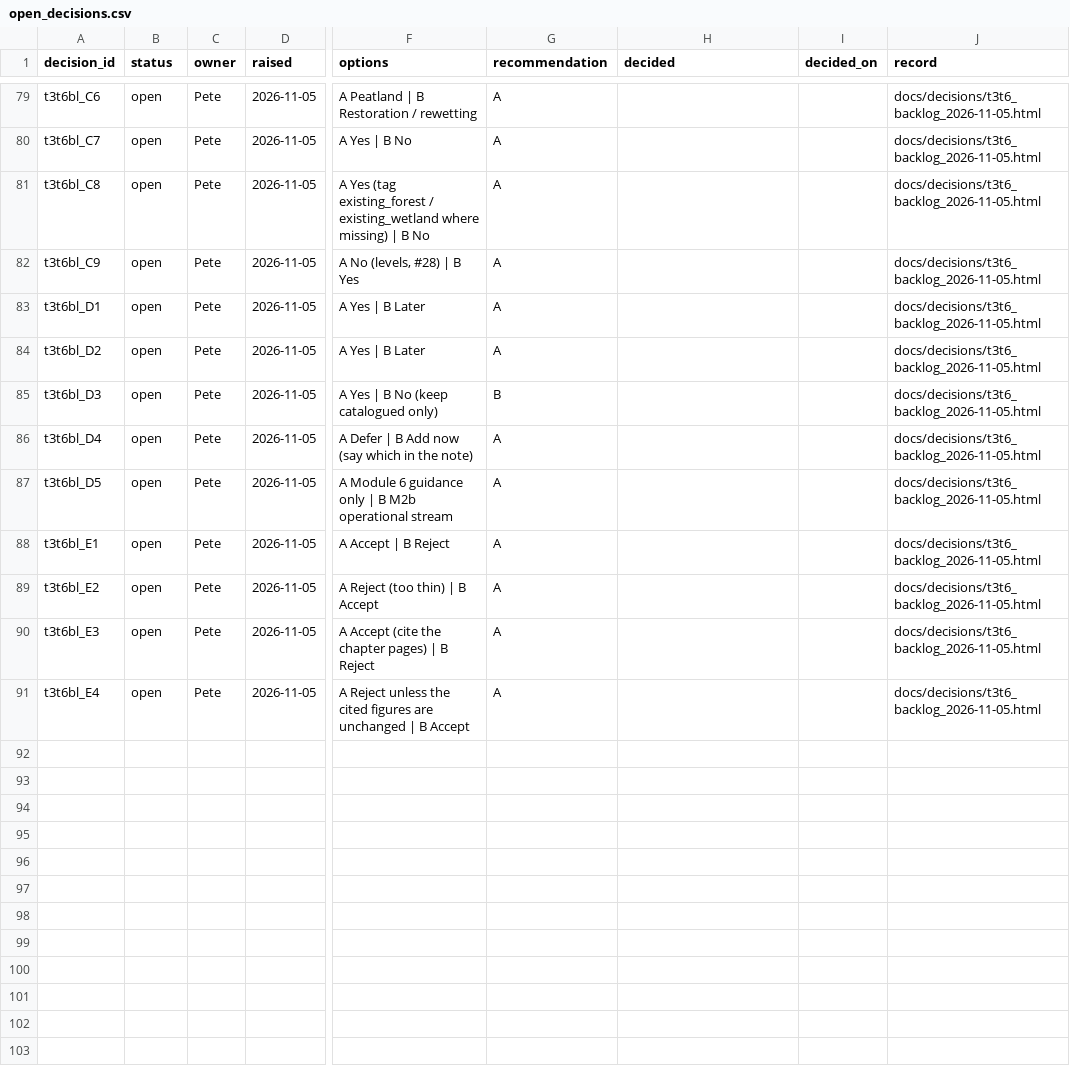
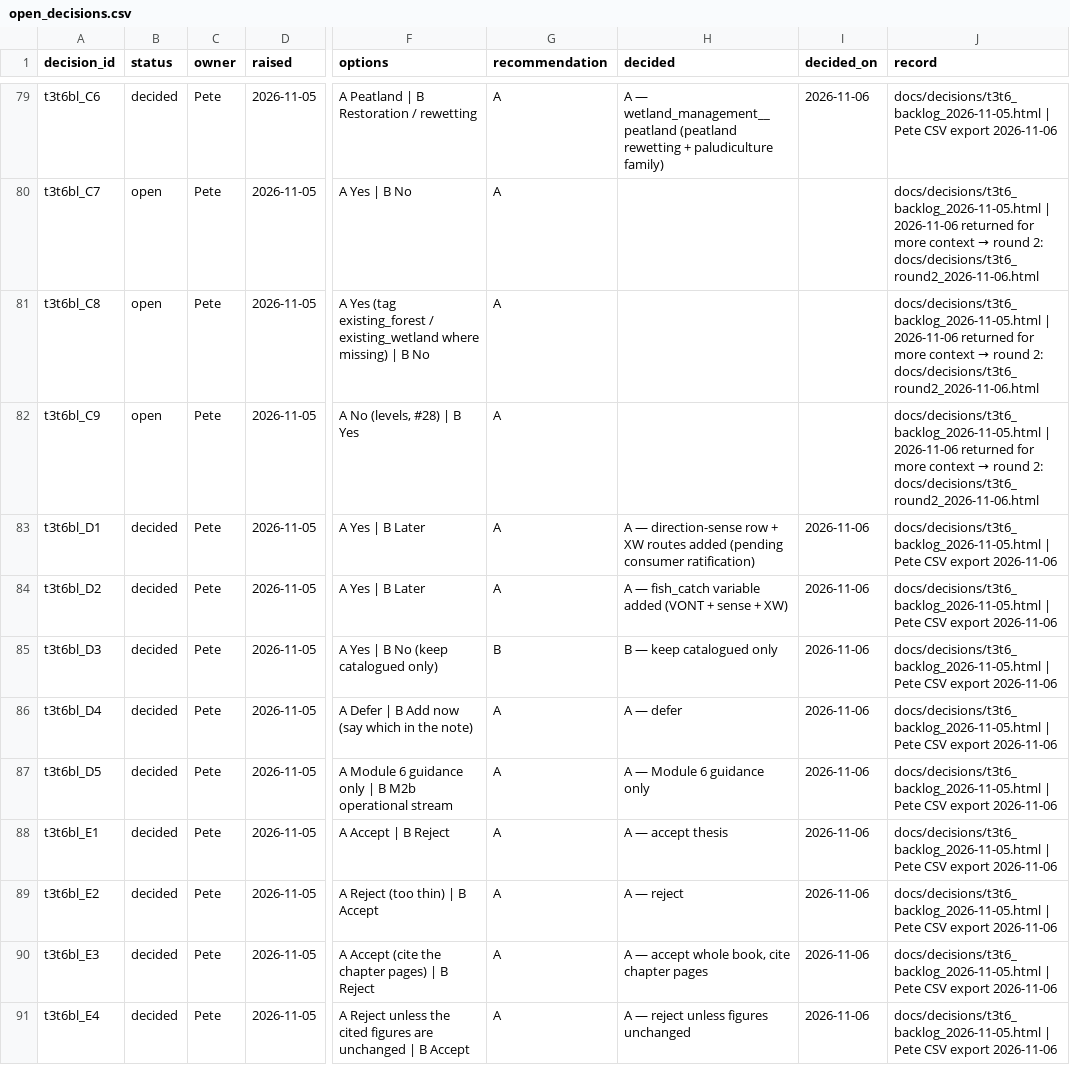
Before and after one commit to CIAT/nbs_ruralscan, a CSV file: methodology/decisions/open_decisions.csv, drawn as a sheet; only a part is shown, gaps mark what is left out; the diff covers the shown part only; the diff names each change by its address in the sheet, - before the commit and + after, or states it on an @@ line.

Commit message:
feat(t3t6): apply round-1 backlog decisions (2026-11-06) (#612)
Pete's answers from the 5 Nov decision sheet:
- A1: ruleset v1.9.7, catalogue #56 - log hazard severity and the stated event
  magnitude (context.hazard_magnitude) on every hazard unit; check_context
  signal severity_unlogged (v1.9.7+ units, blocking at ingest)
- A4: context.counterfactual=implied (weight x0.7) on the Massuel and Dashora
  recharge units
- A5: Ehui returns collapsed to one unit; Botoni 2007 summary unit dropped
- A6: Pauw sand-dam crop and income units marked bundled
- B1: Ward canal-block yield unit direction none
- B2: ipccar6ch5_2 dropped (cited primaries re-checked, neither supports it)
- B3: four units re-lineaged to their other cited papers; cited originals log
  refreshed for chasing
- B9: Gaughan 2010 and Nidumolu 2013 queued (DOIs verified)
- C2/C3 out; C4 Garbach live fence -> linear_boundary
- D1/D2: direction-sense rows, XW routes for water_table_depth,
  establishment_survival and new variable fish_catch (pending ratification)
- E1/E3 accepted versions recorded in the queue; E2/E4 rejected
- open_decisions.csv: 22 decided, 14 returned to round 2
Re-synthesised agroforestry, water harvesting, wetland and riparian; prose
rewritten for the 23 rows whose evidence changed.

```diff
--- a/methodology/decisions/open_decisions.csv
+++ b/methodology/decisions/open_decisions.csv
-B79 (status): open
+B79 (status): decided
-H79 (decided): (empty)
+H79 (decided): A — wetland_management__peatland (peatland rewetting + paludiculture family)
-I79 (decided_on): (empty)
+I79 (decided_on): 2026-11-06
-J79 (record): docs/decisions/t3t6_backlog_2026-11-05.html
+J79 (record): docs/decisions/t3t6_backlog_2026-11-05.html | Pete CSV export 2026-11-06
@@ J80:J82 (record): docs/decisions/t3t6_backlog_2026-11-05.html → docs/decisions/t3t6_backlog_2026-11-05.html | 2026-11-06 returned for more context → round 2: docs/decisions/t3t6_round2_2026-11-06.html @@
-B83:B91 (status): open
+B83:B91 (status): decided
-H83 (decided): (empty)
+H83 (decided): A — direction-sense row + XW routes added (pending consumer ratification)
-I83:I91 (decided_on): (empty)
+I83:I91 (decided_on): 2026-11-06
-J83:J91 (record): docs/decisions/t3t6_backlog_2026-11-05.html
+J83:J91 (record): docs/decisions/t3t6_backlog_2026-11-05.html | Pete CSV export 2026-11-06
-H84 (decided): (empty)
+H84 (decided): A — fish_catch variable added (VONT + sense + XW)
-H85 (decided): (empty)
+H85 (decided): B — keep catalogued only
-H86 (decided): (empty)
+H86 (decided): A — defer
-H87 (decided): (empty)
+H87 (decided): A — Module 6 guidance only
-H88 (decided): (empty)
+H88 (decided): A — accept thesis
-H89 (decided): (empty)
+H89 (decided): A — reject
-H90 (decided): (empty)
+H90 (decided): A — accept whole book, cite chapter pages
-H91 (decided): (empty)
+H91 (decided): A — reject unless figures unchanged
```
Also changed, not shown: 59 edited cells elsewhere in this file, docs/effect_rows_flat.csv, pipeline/cited_originals.csv, 50 other files.
